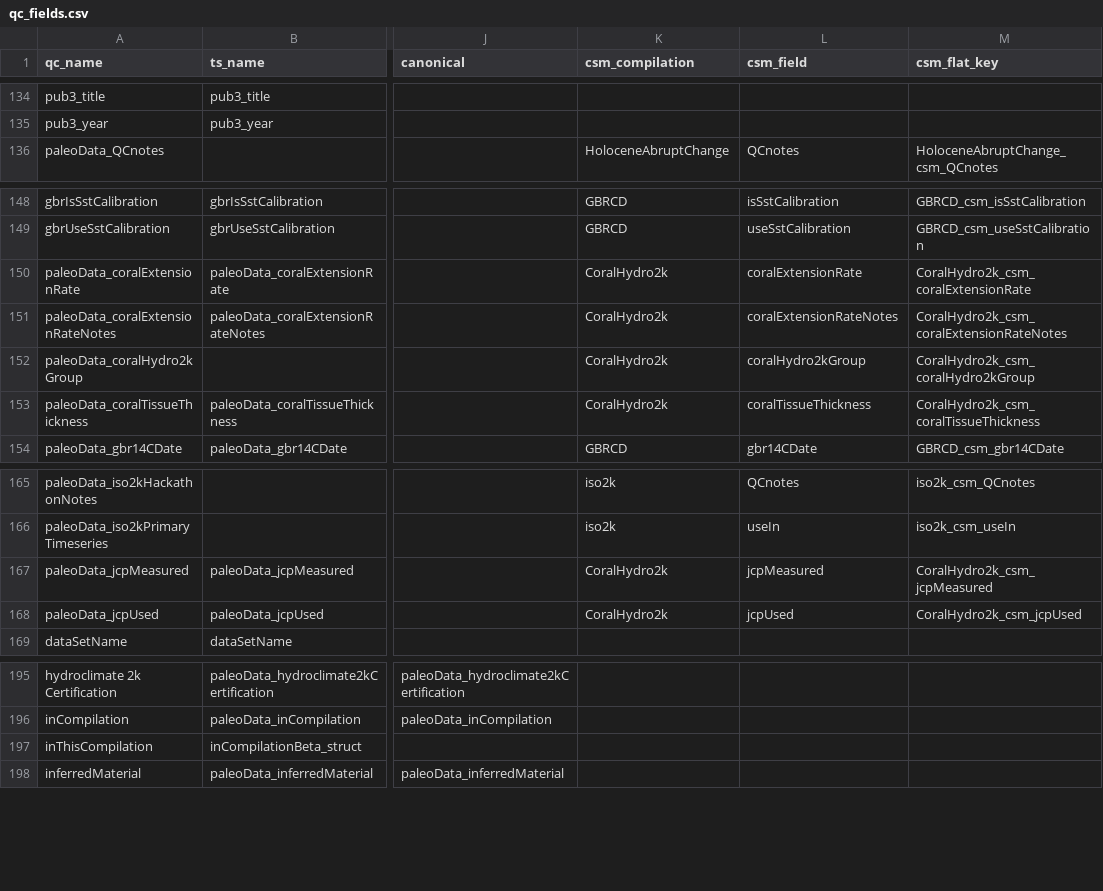
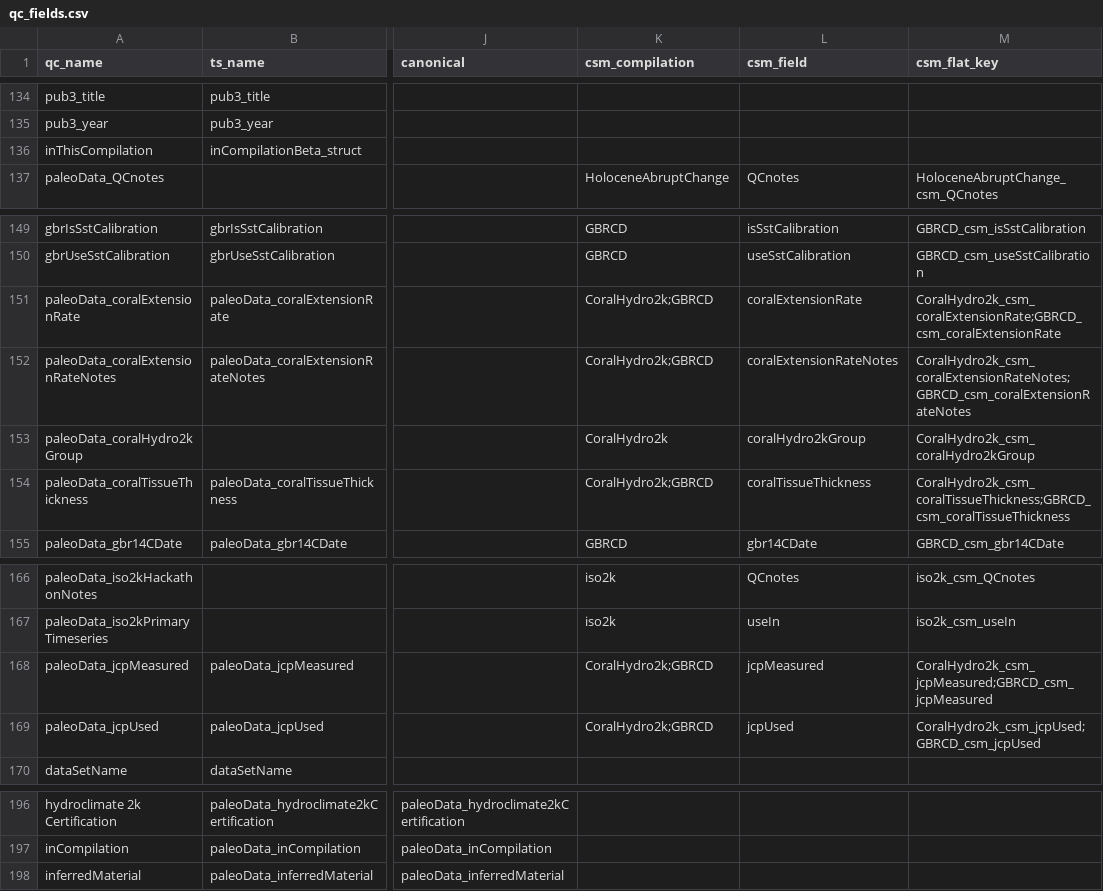
Before and after one commit to nickmckay/lipdverse-updater, a CSV file: inst/extdata/qc_fields.csv, drawn as a sheet; only a part is shown, gaps mark what is left out; addresses are those after the commit; the diff names each change by its address in the sheet, - before the commit and + after, or states it on an @@ line.

```diff
--- a/inst/extdata/qc_fields.csv
+++ b/inst/extdata/qc_fields.csv
@@ row 197 moved to row 136: inThisCompilation @@
-K151:K152 (csm_compilation): CoralHydro2k
+K151:K152 (csm_compilation): CoralHydro2k;GBRCD
-M151 (csm_flat_key): CoralHydro2k_csm_coralExtensionRate
+M151 (csm_flat_key): CoralHydro2k_csm_coralExtensionRate;GBRCD_csm_coralExtensionRate
-M152 (csm_flat_key): CoralHydro2k_csm_coralExtensionRateNotes
+M152 (csm_flat_key): CoralHydro2k_csm_coralExtensionRateNotes;GBRCD_csm_coralExtensionRateNotes
-K154 (csm_compilation): CoralHydro2k
+K154 (csm_compilation): CoralHydro2k;GBRCD
-M154 (csm_flat_key): CoralHydro2k_csm_coralTissueThickness
+M154 (csm_flat_key): CoralHydro2k_csm_coralTissueThickness;GBRCD_csm_coralTissueThickness
-K168:K169 (csm_compilation): CoralHydro2k
+K168:K169 (csm_compilation): CoralHydro2k;GBRCD
-M168 (csm_flat_key): CoralHydro2k_csm_jcpMeasured
+M168 (csm_flat_key): CoralHydro2k_csm_jcpMeasured;GBRCD_csm_jcpMeasured
-M169 (csm_flat_key): CoralHydro2k_csm_jcpUsed
+M169 (csm_flat_key): CoralHydro2k_csm_jcpUsed;GBRCD_csm_jcpUsed
```
Also changed, not shown: 3 other files.
